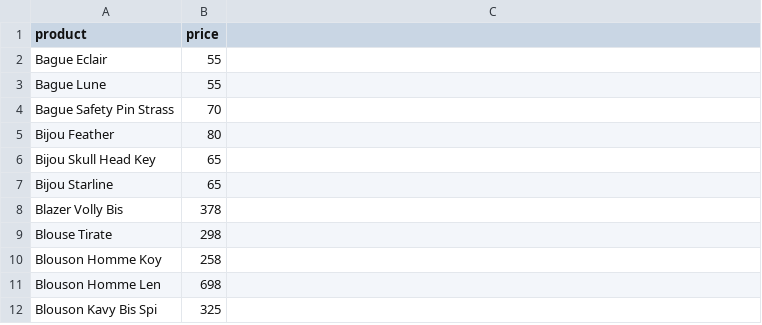
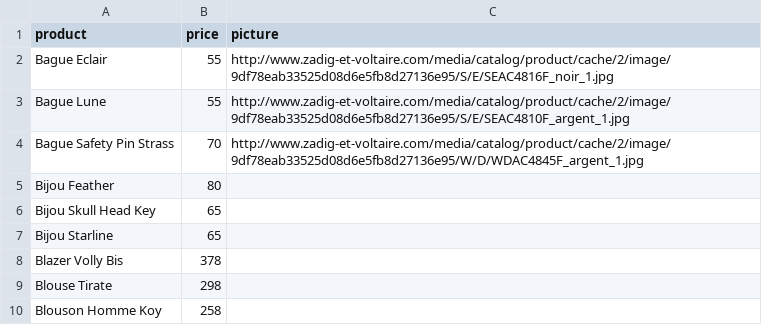
Before and after one commit to fettay/myBot, a CSV file: Data/Product.csv, drawn as a sheet; only a part is shown; the shorter side is filled out with more unchanged rows; the diff names each change by its address in the sheet, - before the commit and + after, or states it on an @@ line.

```diff
--- a/Data/Product.csv
+++ b/Data/Product.csv
-C1: (empty)
+C1: picture
-C2 (picture): (empty)
+C2 (picture): http://www.zadig-et-voltaire.com/media/catalog/product/cache/2/image/9df78eab33525d08d6e5fb8d27136e95/S/E/SEAC4816F_noir_1.jpg
-C3 (picture): (empty)
+C3 (picture): http://www.zadig-et-voltaire.com/media/catalog/product/cache/2/image/9df78eab33525d08d6e5fb8d27136e95/S/E/SEAC4810F_argent_1.jpg
-C4 (picture): (empty)
+C4 (picture): http://www.zadig-et-voltaire.com/media/catalog/product/cache/2/image/9df78eab33525d08d6e5fb8d27136e95/W/D/WDAC4845F_argent_1.jpg
```
Also changed, not shown: 10 other files.
